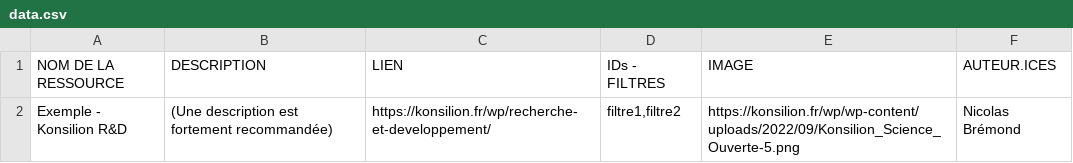
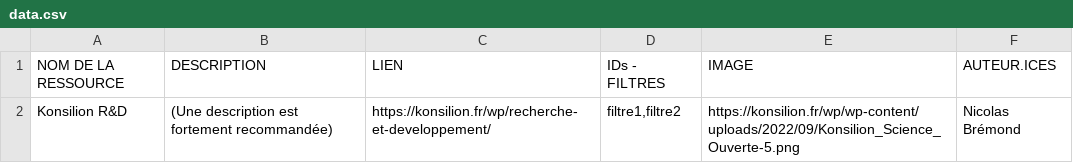
Before and after one commit to Konsilion/katalog-template, a CSV file: docs/etc/projets/data.csv, drawn as a sheet.

Commit message:
Commit on branch 'datami-2022-11-29-data-csv-e1284350-b6b4-4505-bb8d-0ddb17c0fdff' Date: 29/11/2022 Time: 21:13:25 ----
Contribution from:

```diff
--- a/docs/etc/projets/data.csv
+++ b/docs/etc/projets/data.csv
@@ -1,2 +1,2 @@
 NOM DE LA RESSOURCE;DESCRIPTION;LIEN;IDs - FILTRES;IMAGE;AUTEUR.ICES
-Exemple - Konsilion R&D;(Une description est fortement recommandée);https://konsilion.fr/wp/recherche-et-developpement/;filtre1,filtre2;https://konsilion.fr/wp/wp-content/uploads/2022/09/Konsilion_Science_Ouverte-5.png;Nicolas Brémond
+Konsilion R&D;(Une description est fortement recommandée);https://konsilion.fr/wp/recherche-et-developpement/;filtre1,filtre2;https://konsilion.fr/wp/wp-content/uploads/2022/09/Konsilion_Science_Ouverte-5.png;Nicolas Brémond
```
